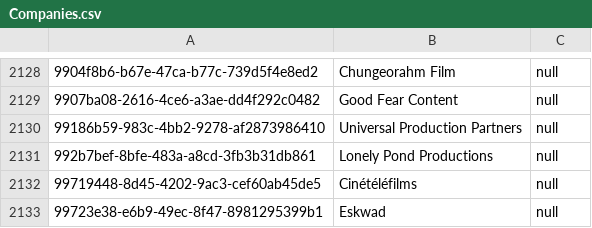
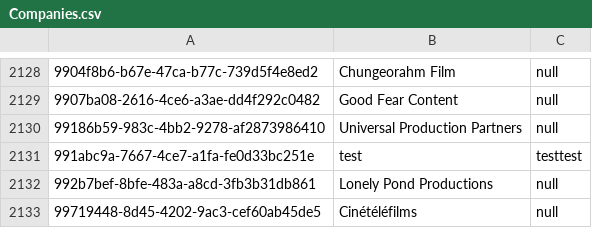
Before and after one commit to International-Fairy-Tale-Filmography/data, a CSV file: csv/Companies.csv, drawn as a sheet; only a part is shown, gaps mark what is left out; the shorter side is filled out with more unchanged rows; the diff names each change by its address in the sheet, - before the commit and + after, or states it on an @@ line.

Commit message:
test update at 3/8/2025 1:50:16 AM

```diff
--- a/csv/Companies.csv
+++ b/csv/Companies.csv
+row 2131: 991abc9a-7667-4ce7-a1fa-fe0d33bc251e | test | testtest
```
